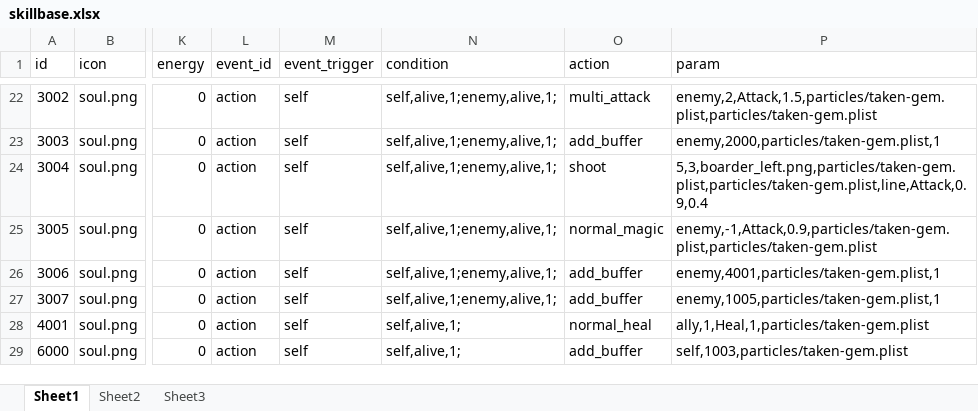
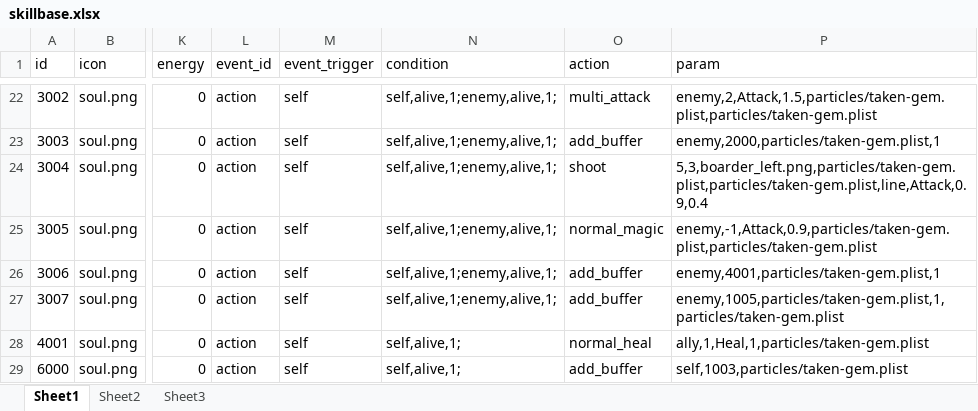
Before and after one commit to w2moon/AnotherWorldData, an Excel workbook: skillbase.xlsx, sheet Sheet1, drawn as a sheet; only a part is shown, gaps mark what is left out; values as stored, in another font and other column widths than the file's, no borders; the diff names each change by its address in the sheet, - before the commit and + after, or states it on an @@ line.

Commit message:
skill desc

```diff
--- a/skillbase.xlsx (sheet Sheet1)
+++ b/skillbase.xlsx (sheet Sheet1)
-P27 (param): enemy,1005,particles/taken-gem.plist,1
+P27 (param): enemy,1005,particles/taken-gem.plist,1,particles/taken-gem.plist
```
Also changed, not shown: 2 other files.
